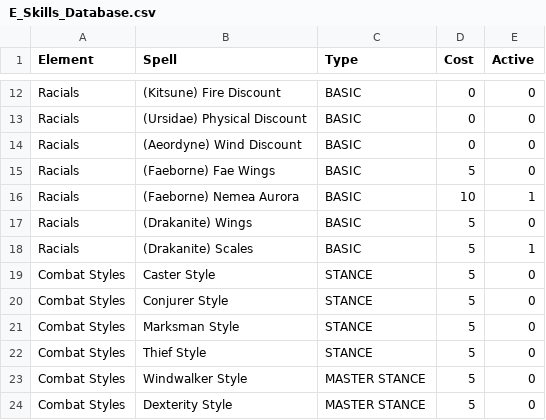
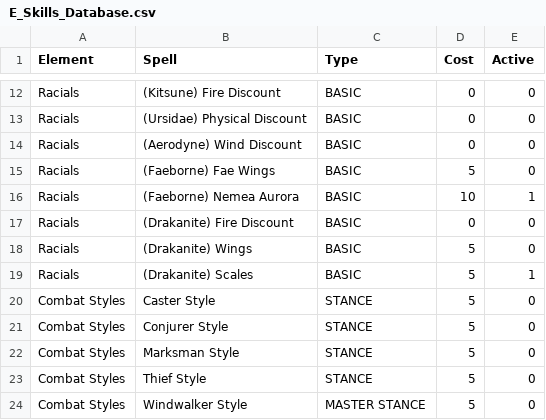
Before and after one commit to Native4K/Native4K.github.io, a CSV file: E_Skills_Database.csv, drawn as a sheet; only a part is shown, gaps mark what is left out; the shorter side is filled out with more unchanged rows.

Commit message:
Fix typo in Aerodyne entry in CSV

```diff
--- a/E_Skills_Database.csv
+++ b/E_Skills_Database.csv
@@ -13,5 +13,6 @@ Racials;(Kitsune) Fire Discount;BASIC;0;0;;;;;;;
 Racials;(Ursidae) Physical Discount;BASIC;0;0;;;;;;;
-Racials;(Aeordyne) Wind Discount;BASIC;0;0;;;;;;;
+Racials;(Aerodyne) Wind Discount;BASIC;0;0;;;;;;;
 Racials;(Faeborne) Fae Wings;BASIC;5;0;;;;;;;
 Racials;(Faeborne) Nemea Aurora;BASIC;10;1;;;;;;;
+Racials;(Drakanite) Fire Discount;BASIC;0;0;;;;;;;
 Racials;(Drakanite) Wings;BASIC;5;0;;;;;;;
```
